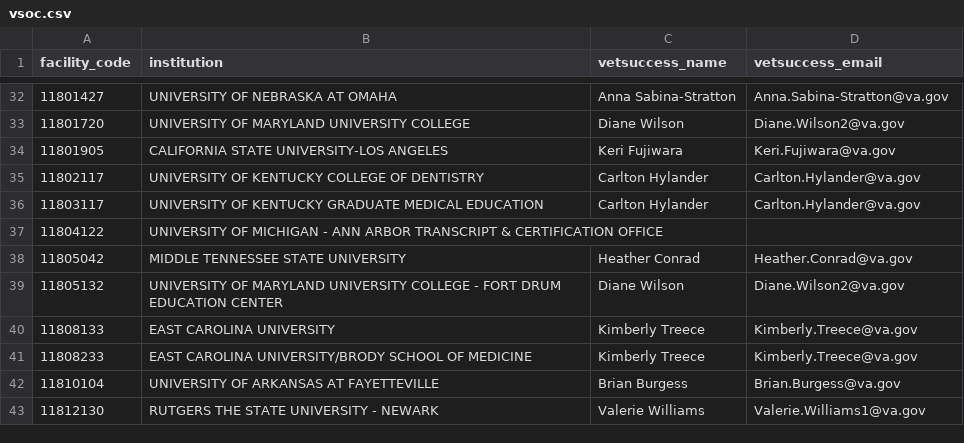
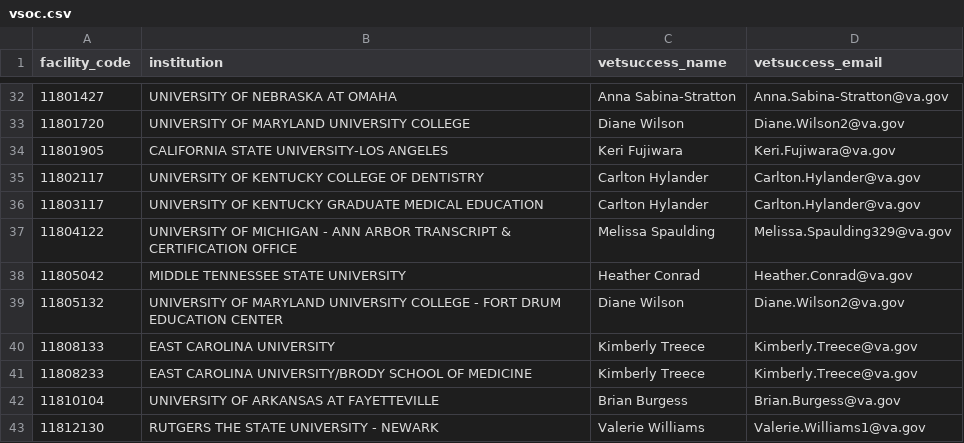
Before and after one commit to department-of-veterans-affairs/gibct-data-service, a CSV file: sample_csvs/vsoc.csv, drawn as a sheet; only a part is shown, gaps mark what is left out.

```diff
--- a/sample_csvs/vsoc.csv
+++ b/sample_csvs/vsoc.csv
@@ -36,3 +36,3 @@ facility_code,institution,vetsuccess_name,vetsuccess_email
 11803117,UNIVERSITY OF KENTUCKY GRADUATE MEDICAL EDUCATION,Carlton Hylander,Carlton.Hylander@va.gov
-11804122,UNIVERSITY OF MICHIGAN - ANN ARBOR TRANSCRIPT & CERTIFICATION OFFICE,,
+11804122,UNIVERSITY OF MICHIGAN - ANN ARBOR TRANSCRIPT & CERTIFICATION OFFICE,Melissa Spaulding,Melissa.Spaulding329@va.gov
 11805042,MIDDLE TENNESSEE STATE UNIVERSITY,Heather Conrad,Heather.Conrad@va.gov
```
Also changed, not shown: sample_csvs/hcm.csv, sample_csvs/sec702.csv, 12 other files.
